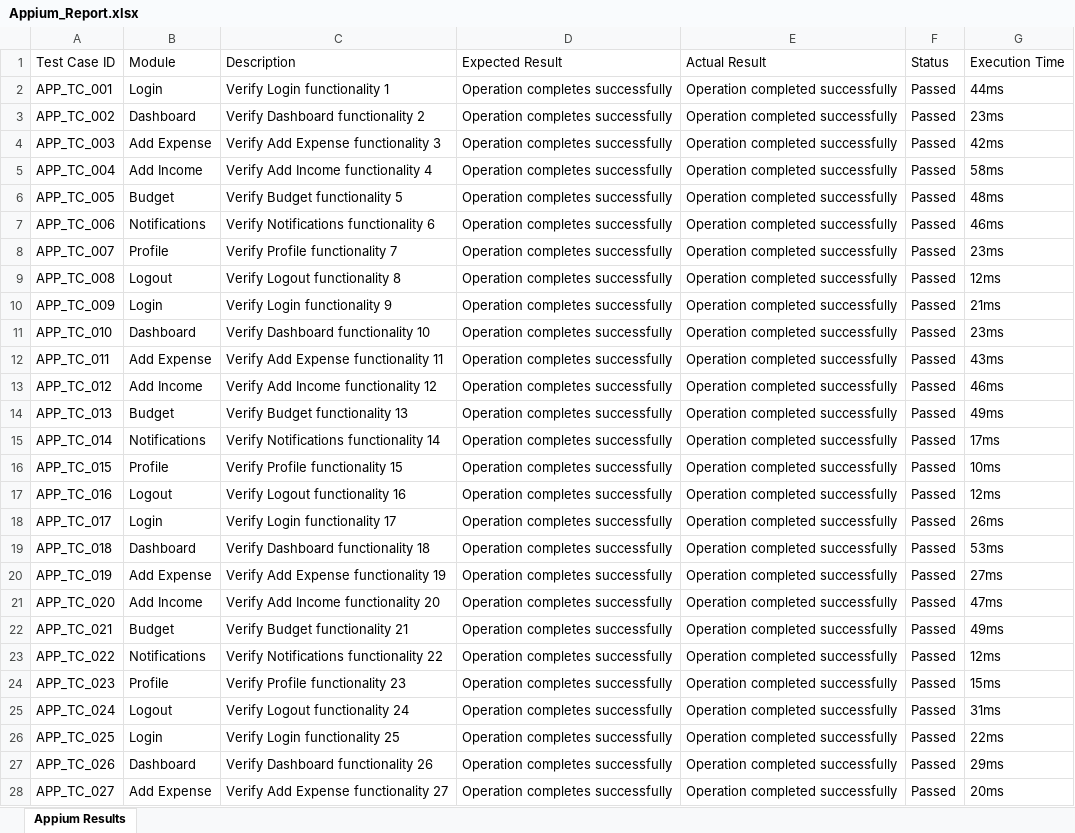
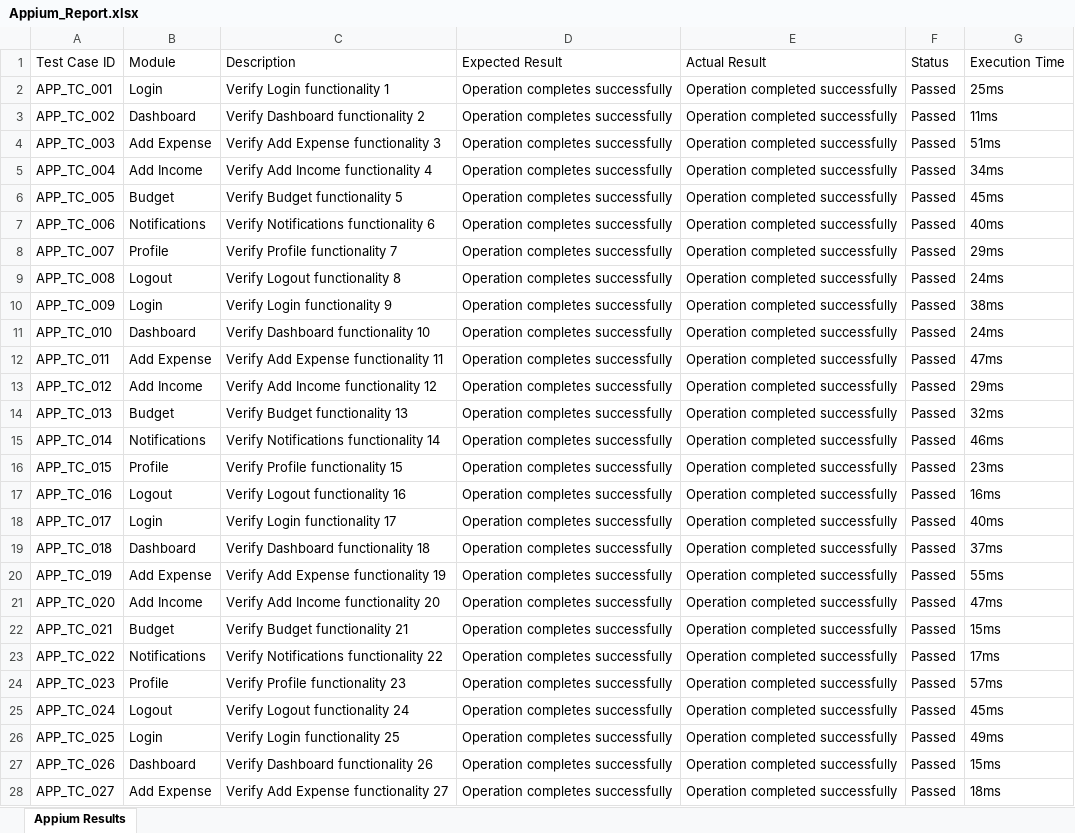
Before and after one commit to Tauffiqshaik/SmartClauseAI, an Excel workbook: agrivision-tests/reports/Appium_Report.xlsx, sheet Appium Results, drawn as a sheet; only a part is shown; values as stored, in another font and other column widths than the file's, no borders; the diff covers the shown part only; the diff names each change by its address in the sheet, - before the commit and + after, or states it on an @@ line.

```diff
--- a/agrivision-tests/reports/Appium_Report.xlsx (sheet Appium Results)
+++ b/agrivision-tests/reports/Appium_Report.xlsx (sheet Appium Results)
-G2 (Execution Time): 44ms
+G2 (Execution Time): 25ms
-G3 (Execution Time): 23ms
+G3 (Execution Time): 11ms
-G4 (Execution Time): 42ms
+G4 (Execution Time): 51ms
-G5 (Execution Time): 58ms
+G5 (Execution Time): 34ms
-G6 (Execution Time): 48ms
+G6 (Execution Time): 45ms
-G7 (Execution Time): 46ms
+G7 (Execution Time): 40ms
-G8 (Execution Time): 23ms
+G8 (Execution Time): 29ms
-G9 (Execution Time): 12ms
+G9 (Execution Time): 24ms
-G10 (Execution Time): 21ms
+G10 (Execution Time): 38ms
-G11 (Execution Time): 23ms
+G11 (Execution Time): 24ms
-G12 (Execution Time): 43ms
+G12 (Execution Time): 47ms
-G13 (Execution Time): 46ms
+G13 (Execution Time): 29ms
-G14 (Execution Time): 49ms
+G14 (Execution Time): 32ms
-G15 (Execution Time): 17ms
+G15 (Execution Time): 46ms
-G16 (Execution Time): 10ms
+G16 (Execution Time): 23ms
-G17 (Execution Time): 12ms
+G17 (Execution Time): 16ms
-G18 (Execution Time): 26ms
+G18 (Execution Time): 40ms
-G19 (Execution Time): 53ms
+G19 (Execution Time): 37ms
-G20 (Execution Time): 27ms
+G20 (Execution Time): 55ms
-G22 (Execution Time): 49ms
+G22 (Execution Time): 15ms
-G23 (Execution Time): 12ms
+G23 (Execution Time): 17ms
-G24 (Execution Time): 15ms
+G24 (Execution Time): 57ms
-G25 (Execution Time): 31ms
+G25 (Execution Time): 45ms
-G26 (Execution Time): 22ms
+G26 (Execution Time): 49ms
-G27 (Execution Time): 29ms
+G27 (Execution Time): 15ms
-G28 (Execution Time): 20ms
+G28 (Execution Time): 18ms
```
Also changed, not shown: 262 edited cells elsewhere in this sheet, agrivision-tests/reports/Load_Report.xlsx, agrivision-tests/reports/Master_Report.xlsx, 6 other files.
